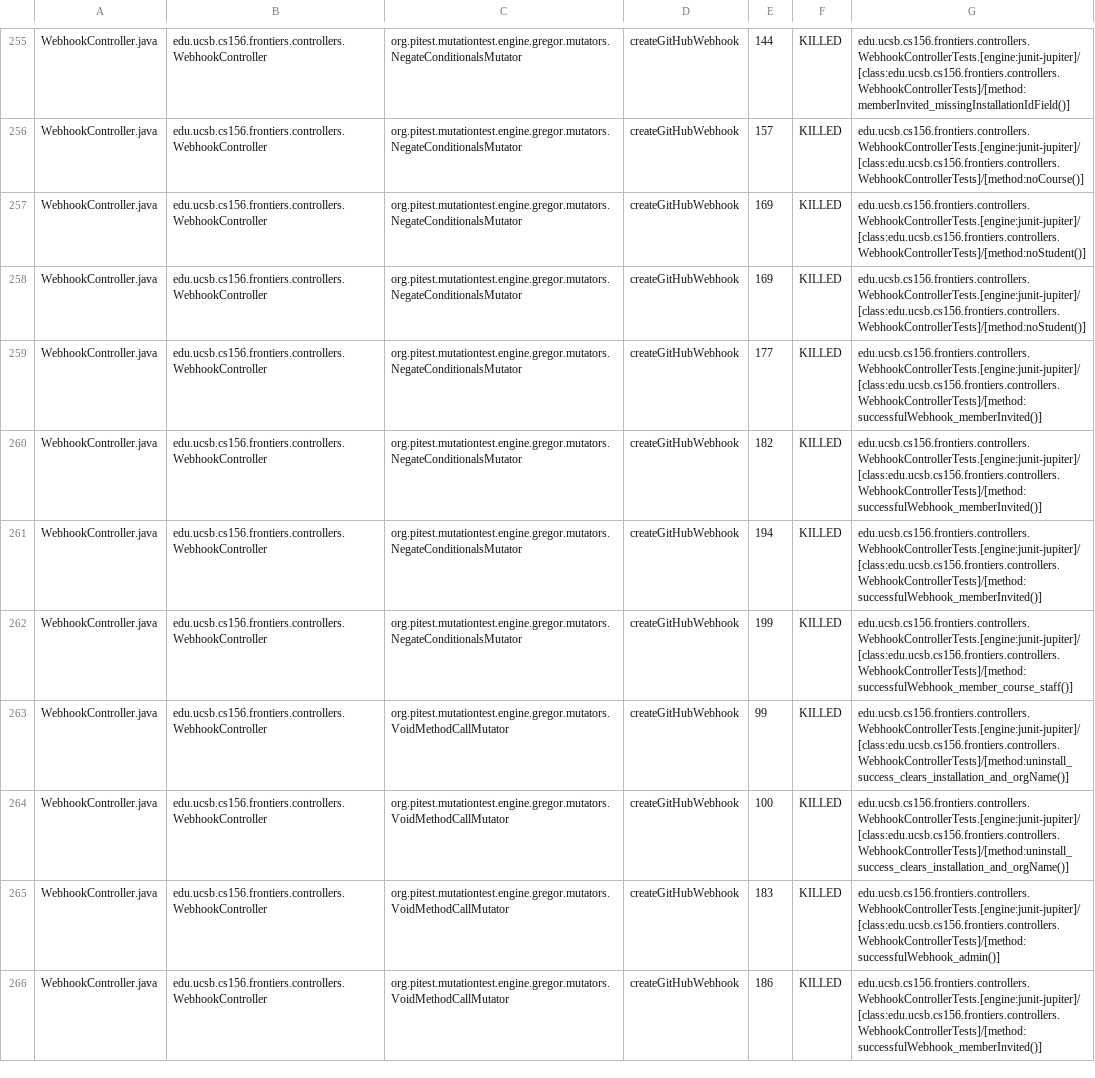
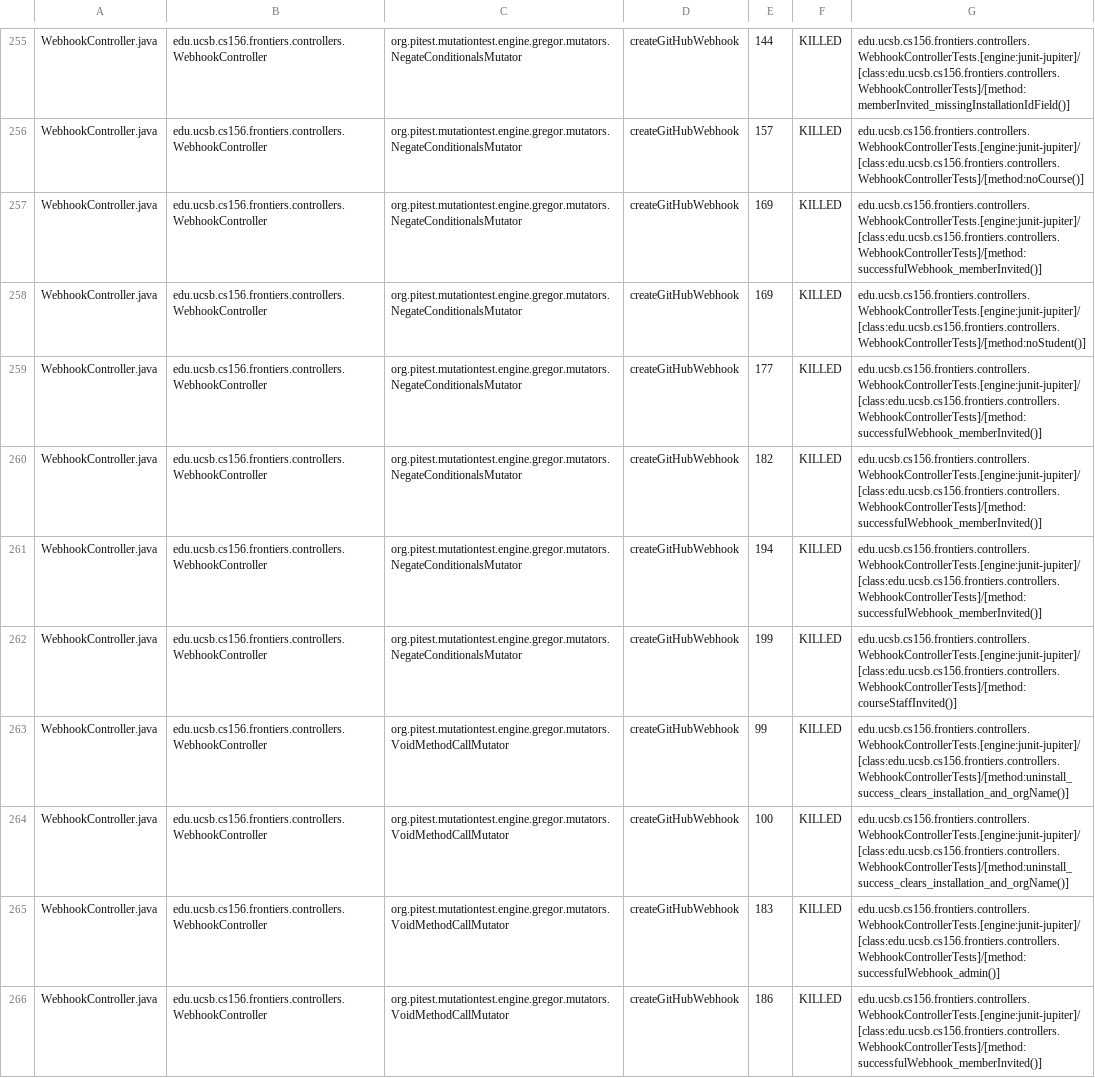
Before and after one commit to ucsb-cs156-f25/proj-frontiers-f25-09, a CSV file: prs/17/pitest/mutations.csv, drawn as a sheet; only a part is shown, gaps mark what is left out; the diff covers the shown part only.

Commit message:
Deploying to gh-pages from @ ucsb-cs156-f25/proj-frontiers-f25-09@38015003ecdc05451b68390d4fd66d4461a3bff7 🚀

```diff
--- a/prs/17/pitest/mutations.csv
+++ b/prs/17/pitest/mutations.csv
@@ -256,3 +256,3 @@ WebhookController.java,edu.ucsb.cs156.frontiers.controllers.WebhookController,or
 WebhookController.java,edu.ucsb.cs156.frontiers.controllers.WebhookController,org.pitest.mutationtest.engine.gregor.mutators.NegateConditionalsMutator,createGitHubWebhook,157,KILLED,edu.ucsb.cs156.frontiers.controllers.WebhookControllerTests.[engine:junit-jupiter]/[class:edu.ucsb.cs156.frontiers.controllers.WebhookControllerTests]/[method:noCourse()]
-WebhookController.java,edu.ucsb.cs156.frontiers.controllers.WebhookController,org.pitest.mutationtest.engine.gregor.mutators.NegateConditionalsMutator,createGitHubWebhook,169,KILLED,edu.ucsb.cs156.frontiers.controllers.WebhookControllerTests.[engine:junit-jupiter]/[class:edu.ucsb.cs156.frontiers.controllers.WebhookControllerTests]/[method:noStudent()]
+WebhookController.java,edu.ucsb.cs156.frontiers.controllers.WebhookController,org.pitest.mutationtest.engine.gregor.mutators.NegateConditionalsMutator,createGitHubWebhook,169,KILLED,edu.ucsb.cs156.frontiers.controllers.WebhookControllerTests.[engine:junit-jupiter]/[class:edu.ucsb.cs156.frontiers.controllers.WebhookControllerTests]/[method:successfulWebhook_memberInvited()]
 WebhookController.java,edu.ucsb.cs156.frontiers.controllers.WebhookController,org.pitest.mutationtest.engine.gregor.mutators.NegateConditionalsMutator,createGitHubWebhook,169,KILLED,edu.ucsb.cs156.frontiers.controllers.WebhookControllerTests.[engine:junit-jupiter]/[class:edu.ucsb.cs156.frontiers.controllers.WebhookControllerTests]/[method:noStudent()]
@@ -261,3 +261,3 @@ WebhookController.java,edu.ucsb.cs156.frontiers.controllers.WebhookController,or
 WebhookController.java,edu.ucsb.cs156.frontiers.controllers.WebhookController,org.pitest.mutationtest.engine.gregor.mutators.NegateConditionalsMutator,createGitHubWebhook,194,KILLED,edu.ucsb.cs156.frontiers.controllers.WebhookControllerTests.[engine:junit-jupiter]/[class:edu.ucsb.cs156.frontiers.controllers.WebhookControllerTests]/[method:successfulWebhook_memberInvited()]
-WebhookController.java,edu.ucsb.cs156.frontiers.controllers.WebhookController,org.pitest.mutationtest.engine.gregor.mutators.NegateConditionalsMutator,createGitHubWebhook,199,KILLED,edu.ucsb.cs156.frontiers.controllers.WebhookControllerTests.[engine:junit-jupiter]/[class:edu.ucsb.cs156.frontiers.controllers.WebhookControllerTests]/[method:successfulWebhook_member_course_staff()]
+WebhookController.java,edu.ucsb.cs156.frontiers.controllers.WebhookController,org.pitest.mutationtest.engine.gregor.mutators.NegateConditionalsMutator,createGitHubWebhook,199,KILLED,edu.ucsb.cs156.frontiers.controllers.WebhookControllerTests.[engine:junit-jupiter]/[class:edu.ucsb.cs156.frontiers.controllers.WebhookControllerTests]/[method:courseStaffInvited()]
 WebhookController.java,edu.ucsb.cs156.frontiers.controllers.WebhookController,org.pitest.mutationtest.engine.gregor.mutators.VoidMethodCallMutator,createGitHubWebhook,99,KILLED,edu.ucsb.cs156.frontiers.controllers.WebhookControllerTests.[engine:junit-jupiter]/[class:edu.ucsb.cs156.frontiers.controllers.WebhookControllerTests]/[method:uninstall_success_clears_installation_and_orgName()]
```
Also changed, not shown: 52 edited cells elsewhere in this file, 51 other files.
